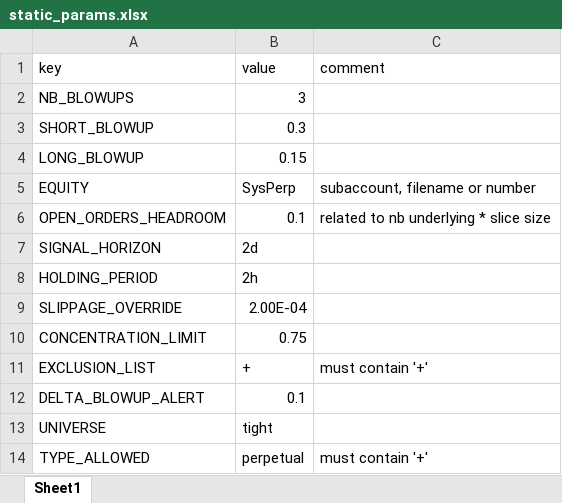
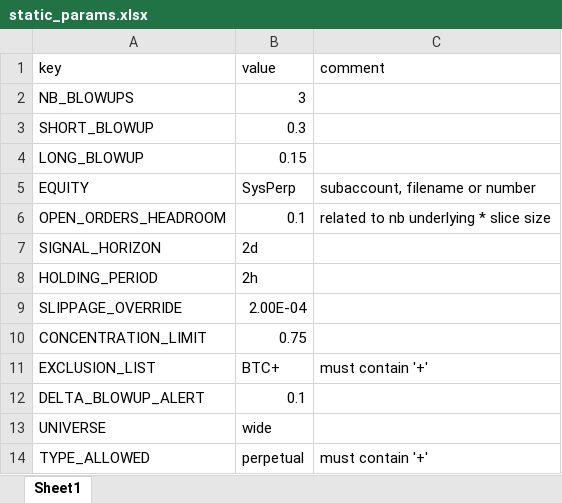
Before and after one commit to hhchhchhchhc/DynamicHedgeBacktest, an Excel workbook: DerivativeArbitrage/Runtime/configs/static_params.xlsx, sheet Sheet1, drawn as a sheet; values as stored, in another font and other column widths than the file's, no borders; the diff names each change by its address in the sheet, - before the commit and + after, or states it on an @@ line.

```diff
--- a/DerivativeArbitrage/Runtime/configs/static_params.xlsx (sheet Sheet1)
+++ b/DerivativeArbitrage/Runtime/configs/static_params.xlsx (sheet Sheet1)
-B11 (value): +
+B11 (value): BTC+
-B13 (value): tight
+B13 (value): wide
```
Also changed, not shown: DerivativeArbitrage/Runtime/ApprovedRuns/current_weights.xlsx, 1 other file.
